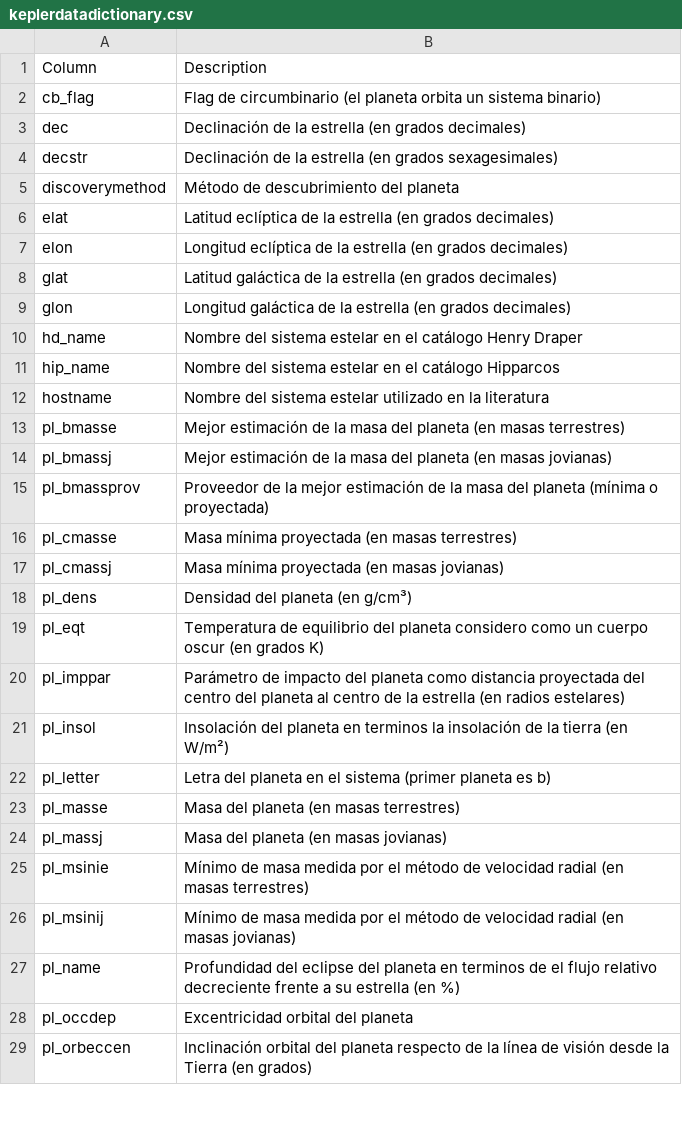
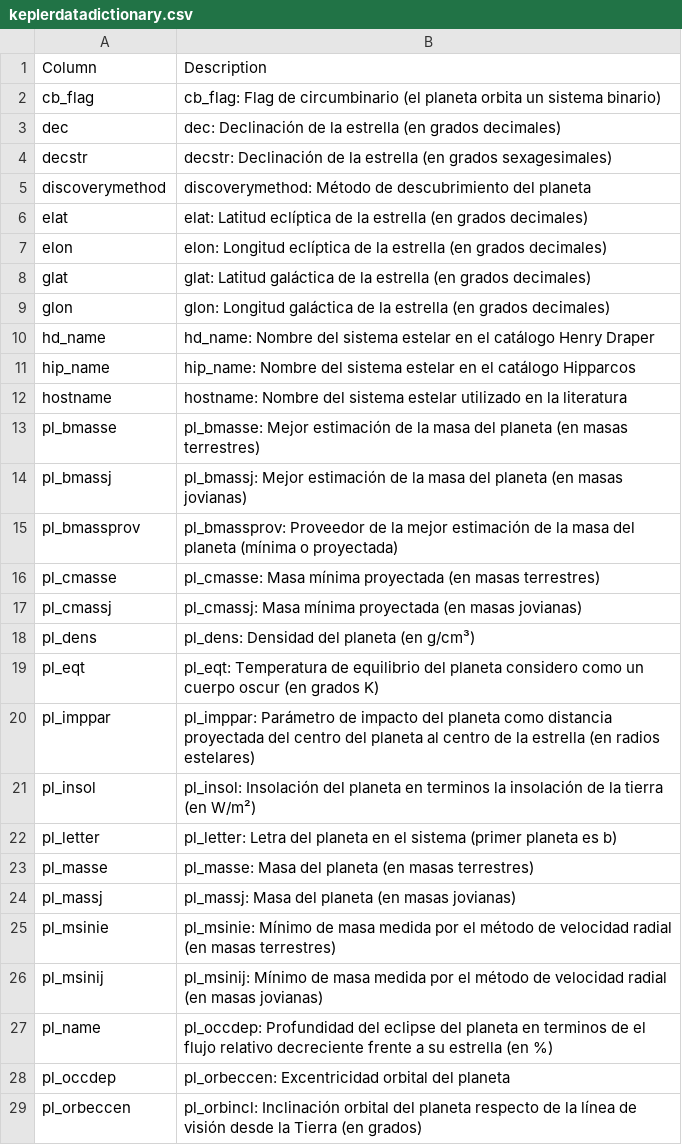
Before and after one commit to georgsmeinung/ra-tp-final, a CSV file: keplerdatadictionary.csv, drawn as a sheet; only a part is shown; the diff covers the shown part only.

```diff
--- a/keplerdatadictionary.csv
+++ b/keplerdatadictionary.csv
@@ -1,29 +1,29 @@
 Column,Description
-cb_flag,Flag de circumbinario (el planeta orbita un sistema binario)
-dec,Declinación de la estrella (en grados decimales)
-decstr,Declinación de la estrella (en grados sexagesimales)
-discoverymethod,Método de descubrimiento del planeta
-elat,Latitud eclíptica de la estrella (en grados decimales)
-elon,Longitud eclíptica de la estrella (en grados decimales)
-glat,Latitud galáctica de la estrella (en grados decimales)
-glon,Longitud galáctica de la estrella (en grados decimales)
-hd_name,Nombre del sistema estelar en el catálogo Henry Draper
-hip_name,Nombre del sistema estelar en el catálogo Hipparcos
-hostname,Nombre del sistema estelar utilizado en la literatura
-pl_bmasse,Mejor estimación de la masa del planeta (en masas terrestres)
-pl_bmassj,Mejor estimación de la masa del planeta (en masas jovianas)
-pl_bmassprov,Proveedor de la mejor estimación de la masa del planeta (mínima o proyectada)
-pl_cmasse,Masa mínima proyectada (en masas terrestres)
-pl_cmassj,Masa mínima proyectada (en masas jovianas)
-pl_dens,Densidad del planeta (en g/cm³)
-pl_eqt,Temperatura de equilibrio del planeta considero como un cuerpo oscur (en grados K)
-pl_imppar,Parámetro de impacto del planeta como distancia proyectada del centro del planeta al centro de la estrella (en radios estelares)
-pl_insol,Insolación del planeta en terminos la insolación de la tierra (en W/m²)
-pl_letter,Letra del planeta en el sistema (primer planeta es b)
-pl_masse,Masa del planeta (en masas terrestres)
-pl_massj,Masa del planeta (en masas jovianas)
-pl_msinie,Mínimo de masa medida por el método de velocidad radial (en masas terrestres)
-pl_msinij,Mínimo de masa medida por el método de velocidad radial (en masas jovianas)
-pl_name,Profundidad del eclipse del planeta en terminos de el flujo relativo decreciente frente a su estrella (en %)
-pl_occdep,Excentricidad orbital del planeta
-pl_orbeccen,Inclinación orbital del planeta respecto de la línea de visión desde la Tierra (en grados)
+cb_flag,cb_flag: Flag de circumbinario (el planeta orbita un sistema binario)
+dec,dec: Declinación de la estrella (en grados decimales)
+decstr,decstr: Declinación de la estrella (en grados sexagesimales)
+discoverymethod,discoverymethod: Método de descubrimiento del planeta
+elat,elat: Latitud eclíptica de la estrella (en grados decimales)
+elon,elon: Longitud eclíptica de la estrella (en grados decimales)
+glat,glat: Latitud galáctica de la estrella (en grados decimales)
+glon,glon: Longitud galáctica de la estrella (en grados decimales)
+hd_name,hd_name: Nombre del sistema estelar en el catálogo Henry Draper
+hip_name,hip_name: Nombre del sistema estelar en el catálogo Hipparcos
+hostname,hostname: Nombre del sistema estelar utilizado en la literatura
+pl_bmasse,pl_bmasse: Mejor estimación de la masa del planeta (en masas terrestres)
+pl_bmassj,pl_bmassj: Mejor estimación de la masa del planeta (en masas jovianas)
+pl_bmassprov,pl_bmassprov: Proveedor de la mejor estimación de la masa del planeta (mínima o proyectada)
+pl_cmasse,pl_cmasse: Masa mínima proyectada (en masas terrestres)
+pl_cmassj,pl_cmassj: Masa mínima proyectada (en masas jovianas)
+pl_dens,pl_dens: Densidad del planeta (en g/cm³)
+pl_eqt,pl_eqt: Temperatura de equilibrio del planeta considero como un cuerpo oscur (en grados K)
+pl_imppar,pl_imppar: Parámetro de impacto del planeta como distancia proyectada del centro del planeta al centro de la estrella (en radios estelares)
+pl_insol,pl_insol: Insolación del planeta en terminos la insolación de la tierra (en W/m²)
+pl_letter,pl_letter: Letra del planeta en el sistema (primer planeta es b)
+pl_masse,pl_masse: Masa del planeta (en masas terrestres)
+pl_massj,pl_massj: Masa del planeta (en masas jovianas)
+pl_msinie,pl_msinie: Mínimo de masa medida por el método de velocidad radial (en masas terrestres)
+pl_msinij,pl_msinij: Mínimo de masa medida por el método de velocidad radial (en masas jovianas)
+pl_name,pl_occdep: Profundidad del eclipse del planeta en terminos de el flujo relativo decreciente frente a su estrella (en %)
+pl_occdep,pl_orbeccen: Excentricidad orbital del planeta
+pl_orbeccen,pl_orbincl: Inclinación orbital del planeta respecto de la línea de visión desde la Tierra (en grados)
```
Also changed, not shown: 40 edited cells elsewhere in this file, 2 other files.
